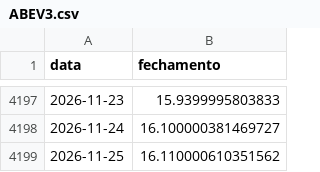
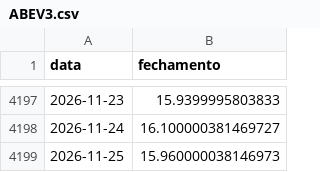
Before and after one commit to julioeqi/Calculadora-de-atingimento-de-Strike, a CSV file: data/ABEV3.csv, drawn as a sheet; only a part is shown, gaps mark what is left out.

```diff
--- a/data/ABEV3.csv
+++ b/data/ABEV3.csv
@@ -4198,2 +4198,2 @@ data,fechamento
 2026-11-24,16.100000381469727
-2026-11-25,16.110000610351562
+2026-11-25,15.960000038146973
```
Also changed, not shown: 55 other files.
